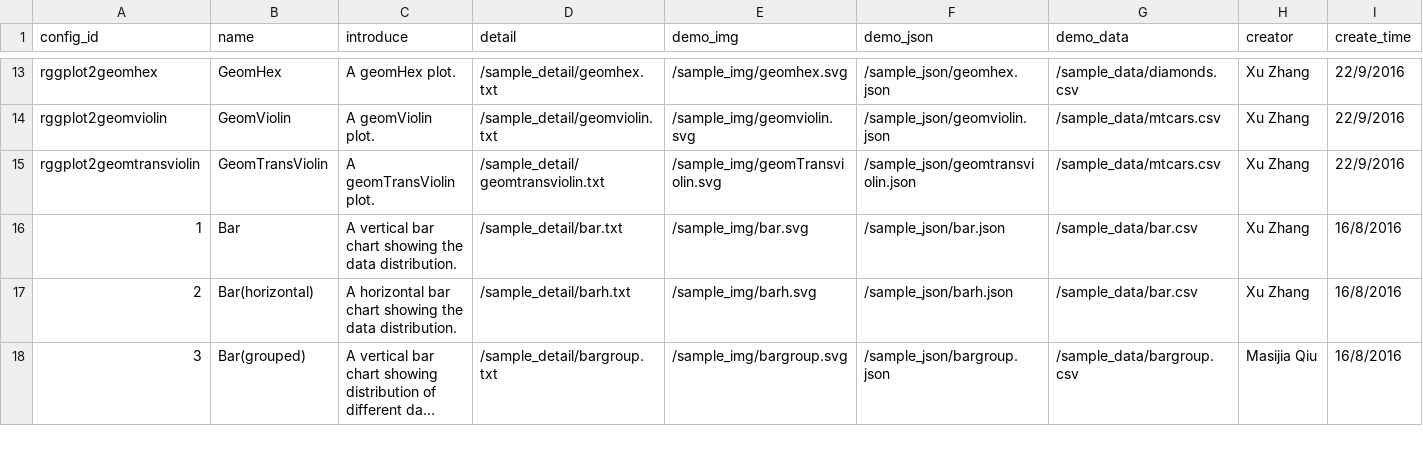
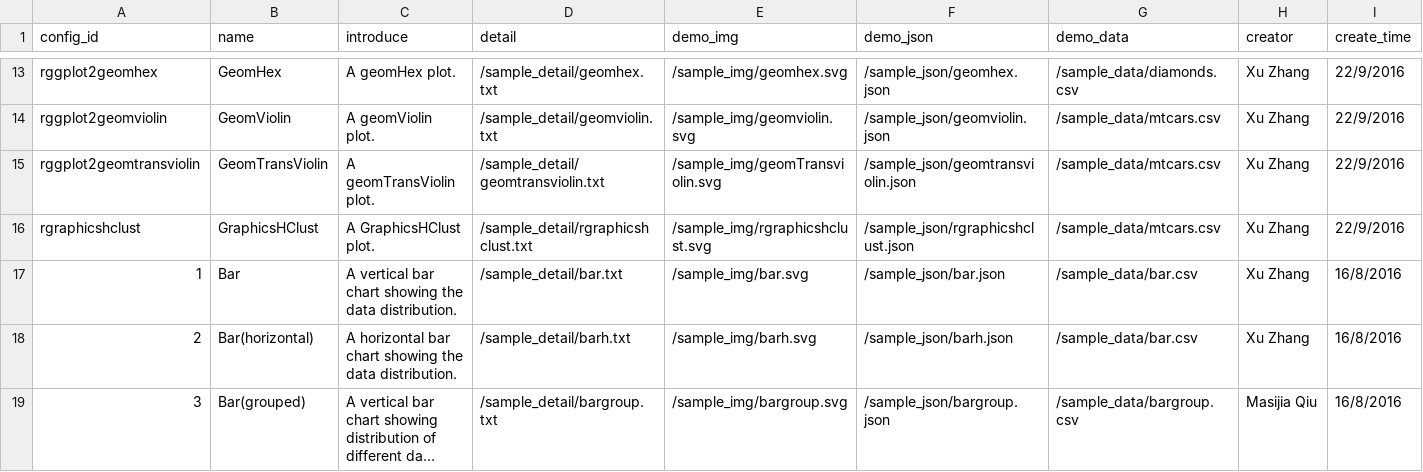
Before and after one commit to SnakeShawn/biov, a CSV file: charts.csv, drawn as a sheet; only a part is shown, gaps mark what is left out; long unchanged cells end in …; rows hold the shown columns only; the diff names each change by its address in the sheet, - before the commit and + after, or states it on an @@ line.

Commit message:
[+] Add charts/r/graphics/hclust.

```diff
--- a/charts.csv
+++ b/charts.csv
+row 16: rgraphicshclust | GraphicsHClust | A GraphicsHClust plot. | /sample_detail/rgraphicshclust.txt | /sample_img/rgraphicshclust.svg | /sample_json/rgraphicshclust.json | /sample_data/mtcars.csv | Xu Zhang | 22/9/2016
```
Also changed, not shown: config/charts.csv, 5 other files.
